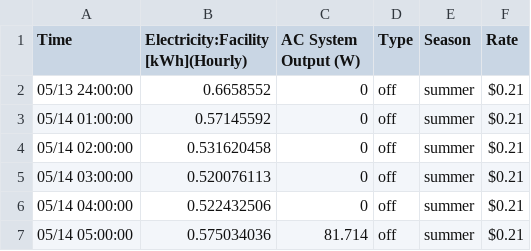
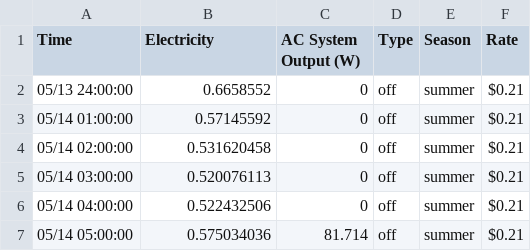
Before and after one commit to timeOfUse/timeofuse.github.io, a CSV file: data.csv, drawn as a sheet; only a part is shown.

```diff
--- a/data.csv
+++ b/data.csv
@@ -1,2 +1,2 @@
-Time,Electricity:Facility [kWh](Hourly),AC System Output (W),Type,Season,Rate,,,
+Time,Electricity,AC System Output (W),Type,Season,Rate,,,
  05/13  24:00:00,0.6658552,0,off,summer,$0.21 ,,,
```
Also changed, not shown: 1 other file.
